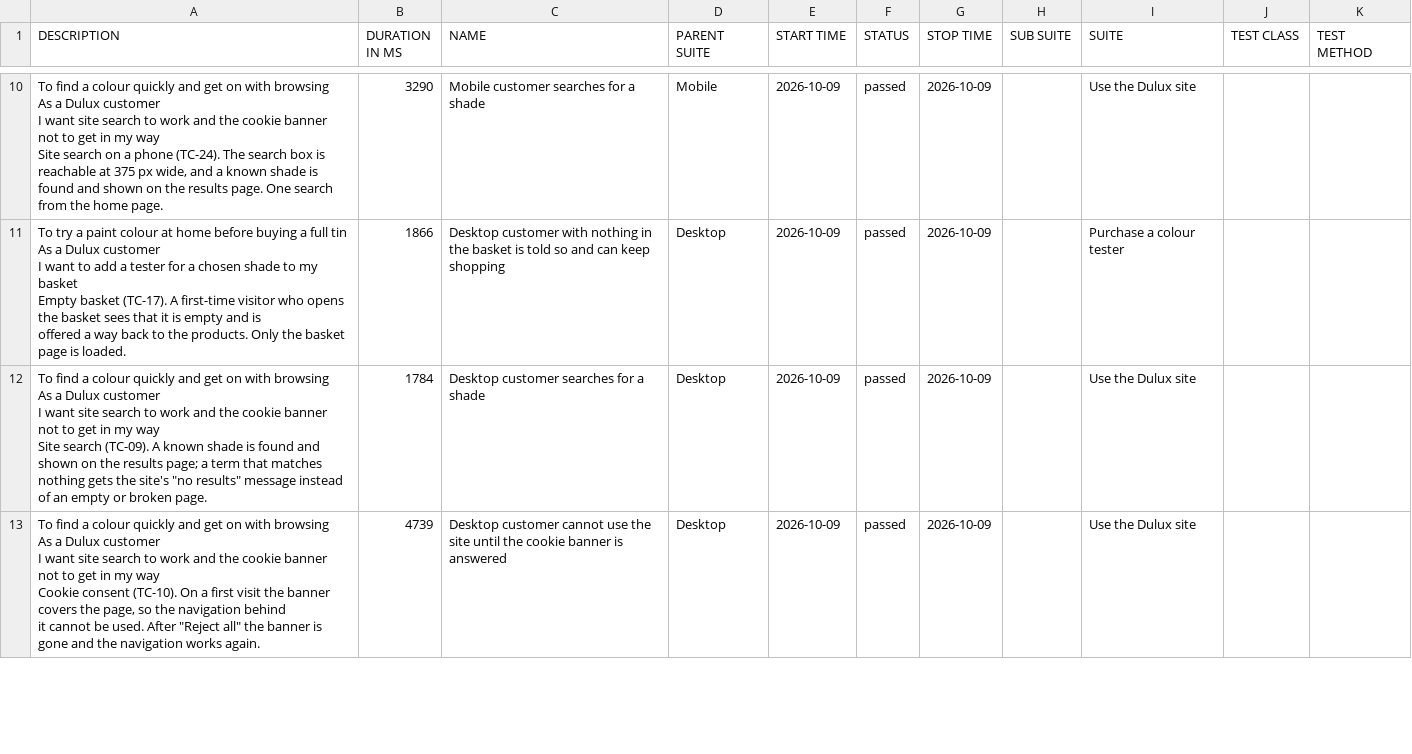
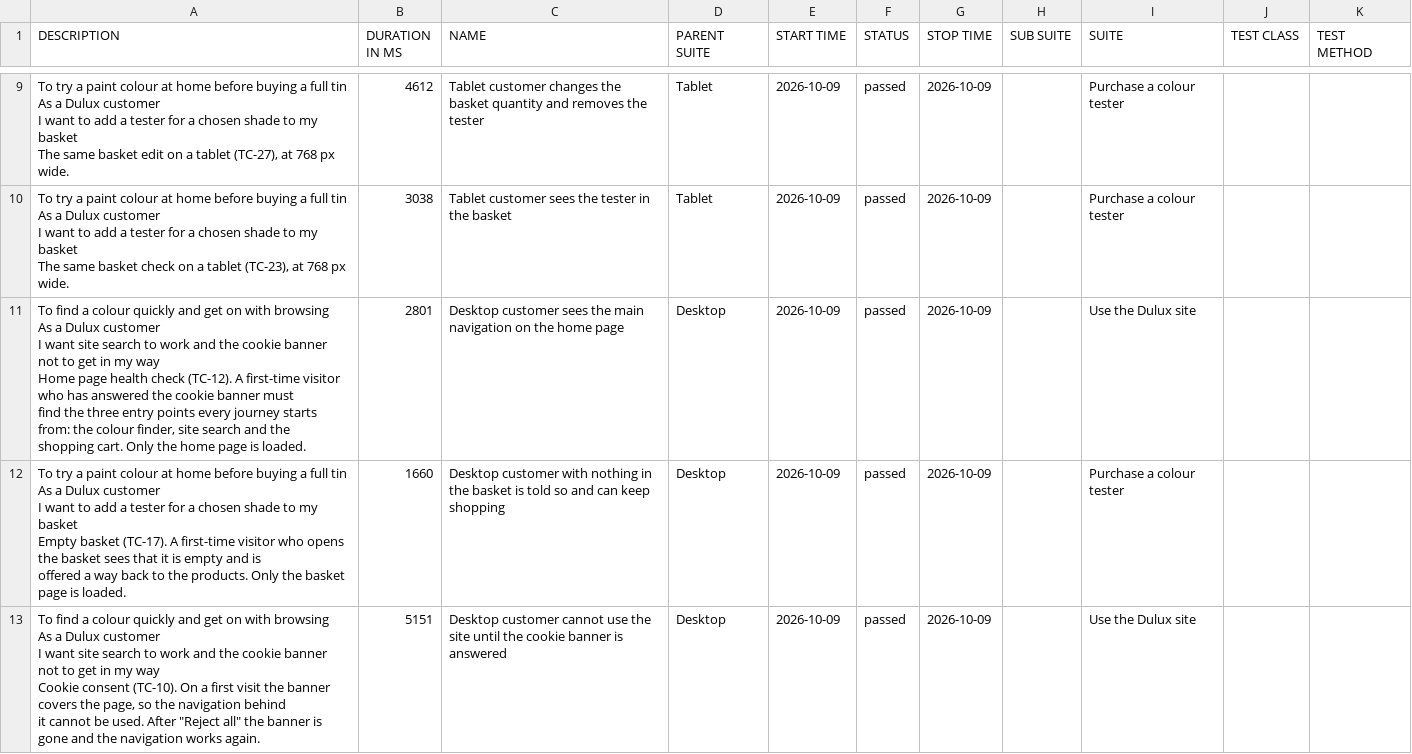
Before and after one commit to magdaU/playwright-python-dulux-uk, a CSV file: smoke/data/suites.csv, drawn as a sheet; only a part is shown, gaps mark what is left out; removed rows and columns are numbered as before the commit, all else as after; ↵ is a line break in a cell; the diff covers the shown part only; the diff names each change by its address in the sheet, - before the commit and + after, or states it on an @@ line.

Commit message:
ci: publish smoke Allure report [skip ci] a074959ed9774646a10b80c2a405fff6860fa808

```diff
--- a/smoke/data/suites.csv
+++ b/smoke/data/suites.csv
+row 9: To try a paint colour at home before buying a full tin ↵ As a Dulux customer ↵ I want to add a tester for a chosen shade to my basket ↵ The same basket edit on a tablet (TC-27), at 768 px wide. | 4612 | Tablet customer changes the basket quantity and removes the tester | Tablet | 2026-10-09 | passed | 2026-10-09 |  | Purchase a colour tester
+row 10: To try a paint colour at home before buying a full tin ↵ As a Dulux customer ↵ I want to add a tester for a chosen shade to my basket ↵ The same basket check on a tablet (TC-23), at 768 px wide. | 3038 | Tablet customer sees the tester in the basket | Tablet | 2026-10-09 | passed | 2026-10-09 |  | Purchase a colour tester
-A11 (DESCRIPTION): …my way ↵ Site search on a phone (TC-24). The search box is reachable at 375 px wide, and a known shade is ↵ found and shown on the results page. One search from the home page.
+A11 (DESCRIPTION): …my way ↵ Home page health check (TC-12). A first-time visitor who has answered the cookie banner must ↵ find the three entry points every journey starts from: the colour finder, site search and the ↵ shopping cart. Only the home page is loaded.
-B11 (DURATION IN MS): 3290
+B11 (DURATION IN MS): 2801
-C11 (NAME): Mobile customer searches for a shade
+C11 (NAME): Desktop customer sees the main navigation on the home page
-D11 (PARENT SUITE): Mobile
+D11 (PARENT SUITE): Desktop
-B12 (DURATION IN MS): 1866
+B12 (DURATION IN MS): 1660
-row 12: To find a colour quickly and get on with browsing ↵ As a Dulux customer ↵ I want site search to work and the cookie banner not to get in my way ↵ Site search (TC-09). A known shade is found and shown on the results page; a term that matches ↵ nothing gets the site's "no results" message instead of an empty or broken page. | 1784 | Desktop customer searches for a shade | Desktop | 2026-10-09 | passed | 2026-10-09 |  | Use the Dulux site
-B13 (DURATION IN MS): 4739
+B13 (DURATION IN MS): 5151
```
Also changed, not shown: 7 added rows, 6 removed rows and 12 edited cells elsewhere in this file, smoke/data/behaviors.csv, 41 other files.
